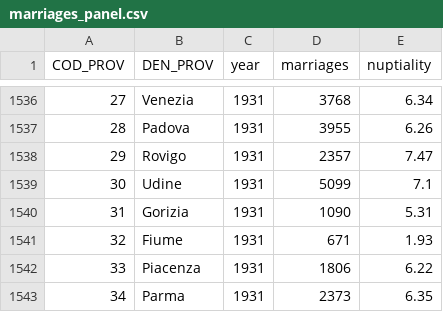
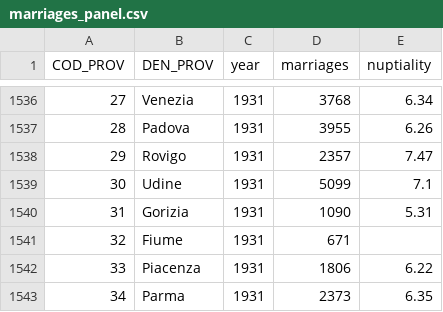
Before and after one commit to nicolabarban/demopast, a CSV file: data/marriages/marriages_panel.csv, drawn as a sheet; only a part is shown, gaps mark what is left out.

Commit message:
fix: null Fiume 1931 cbr/nuptiality (COD_PROV 32 collides with Trieste census)
Il codice 32 nei panel = Fiume, ma nel censimento = Trieste: i tassi di
Fiume usavano il denominatore di Trieste (cbr 5.8, nupt 1.93 irreali).
Conteggi conservati (nati 2021, matrimoni 671); tassi azzerati perche'
manca la popolazione censuaria di Fiume. Resta grigia in mappa.

```diff
--- a/data/marriages/marriages_panel.csv
+++ b/data/marriages/marriages_panel.csv
@@ -1540,3 +1540,3 @@ COD_PROV,DEN_PROV,year,marriages,nuptiality
 31,Gorizia,1931,1090,5.31
-32,Fiume,1931,671,1.93
+32,Fiume,1931,671,
 33,Piacenza,1931,1806,6.22
```
Also changed, not shown: data/fertility/fertility_panel.csv.
